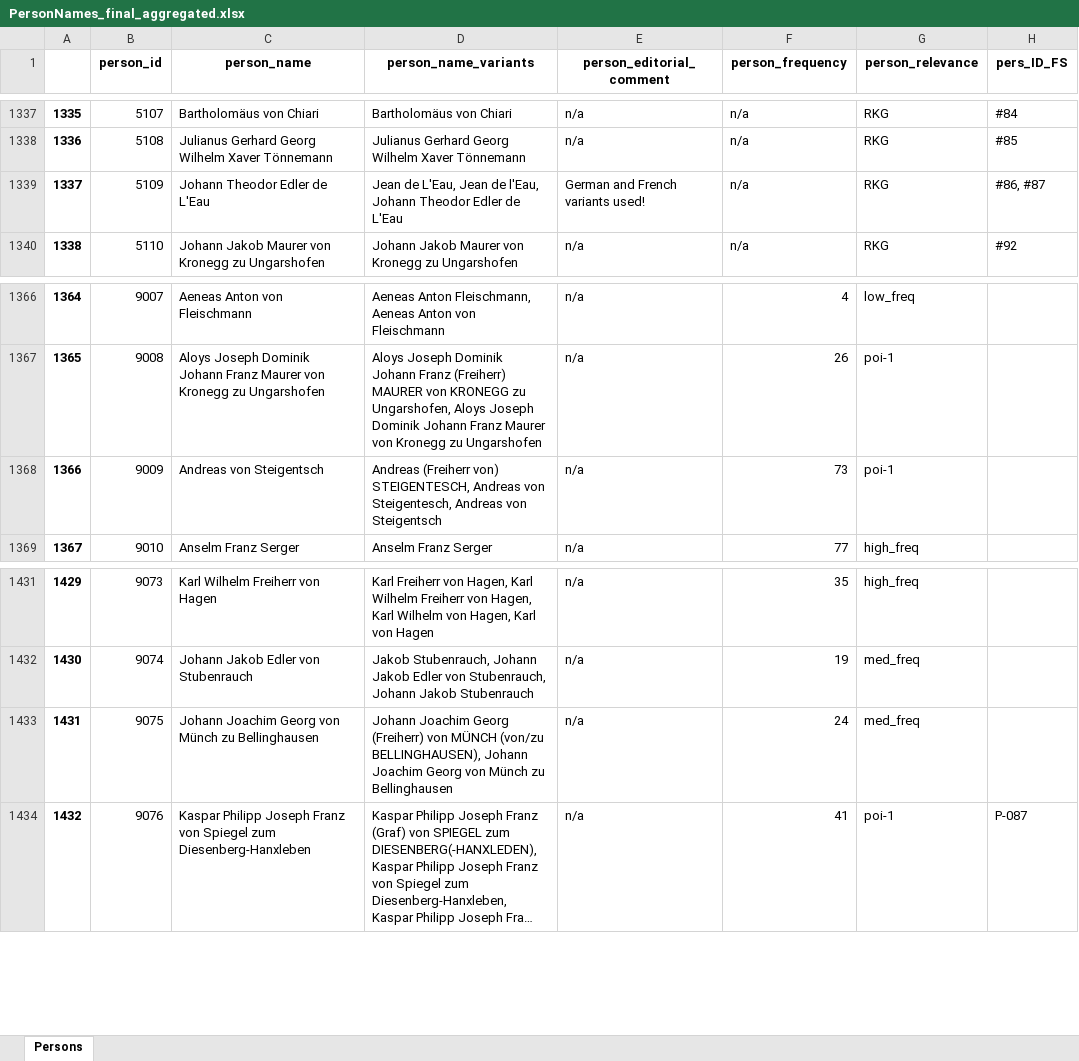
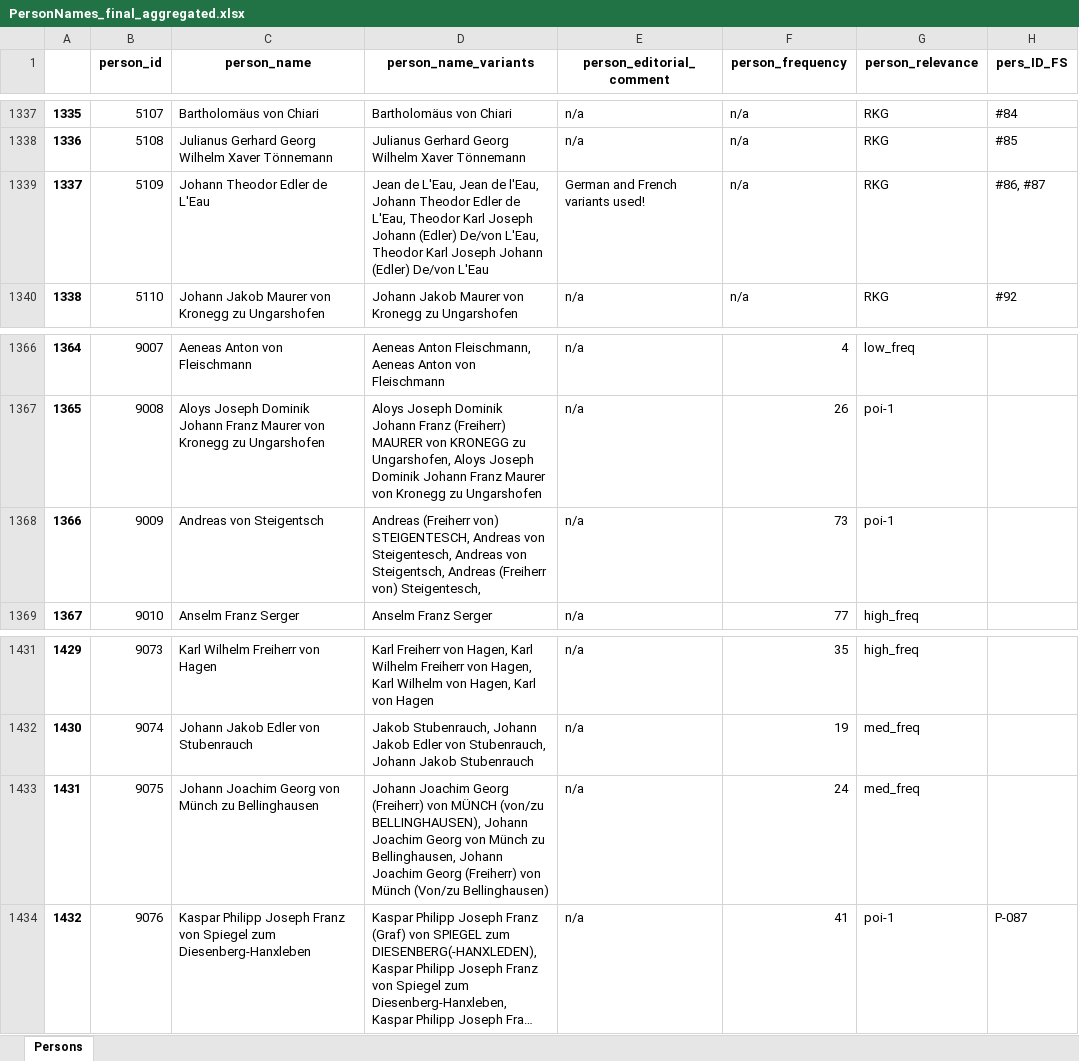
Before and after one commit to ieg-dhr/DigiKAR, an Excel workbook: OntologyFiles/PersonNames_final_aggregated.xlsx, sheet Persons, drawn as a sheet; only a part is shown, gaps mark what is left out; long unchanged cells end in …; values as stored, in another font and other column widths than the file's, no borders; the diff names each change by its address in the sheet, - before the commit and + after, or states it on an @@ line.

Commit message:
missing variants added

```diff
--- a/OntologyFiles/PersonNames_final_aggregated.xlsx (sheet Persons)
+++ b/OntologyFiles/PersonNames_final_aggregated.xlsx (sheet Persons)
-D1339 (person_name_variants): …Edler de L'Eau
+D1339 (person_name_variants): …Edler de L'Eau, Theodor Karl Joseph Johann (Edler) De/von L'Eau, Theodor Karl Joseph Johann (Edler) De/von L'Eau
-D1368 (person_name_variants): …Andreas von Steigentsch
+D1368 (person_name_variants): …Andreas von Steigentsch, Andreas (Freiherr von) Steigentesch,
-D1433 (person_name_variants): …Münch zu Bellinghausen
+D1433 (person_name_variants): …Münch zu Bellinghausen, Johann Joachim Georg (Freiherr) von Münch (Von/zu Bellinghausen)
```
